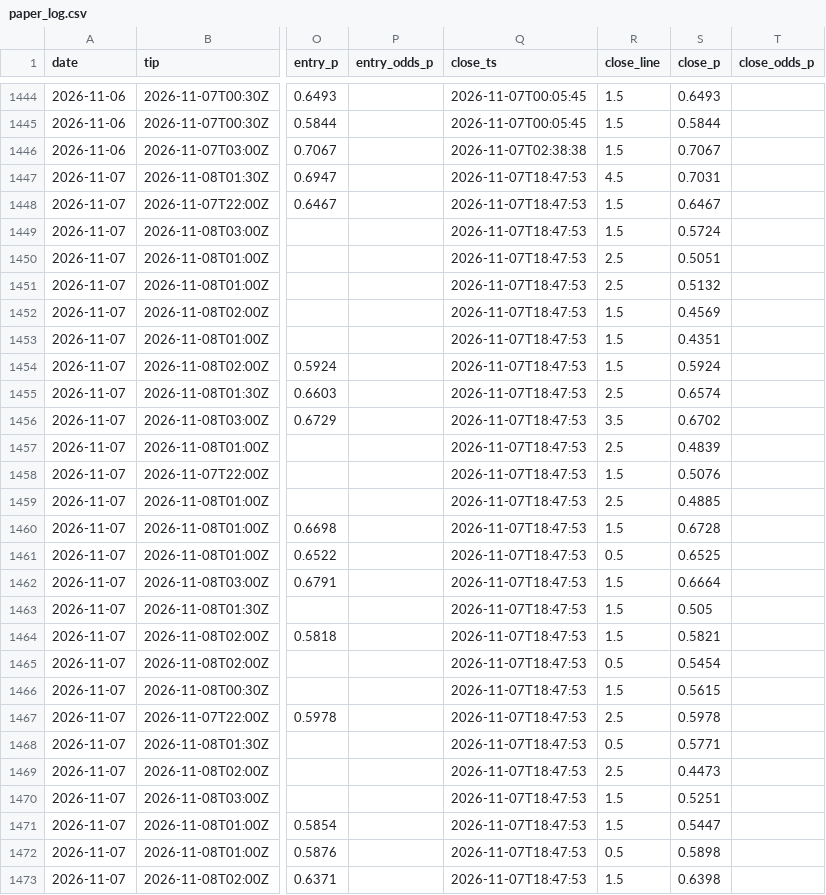
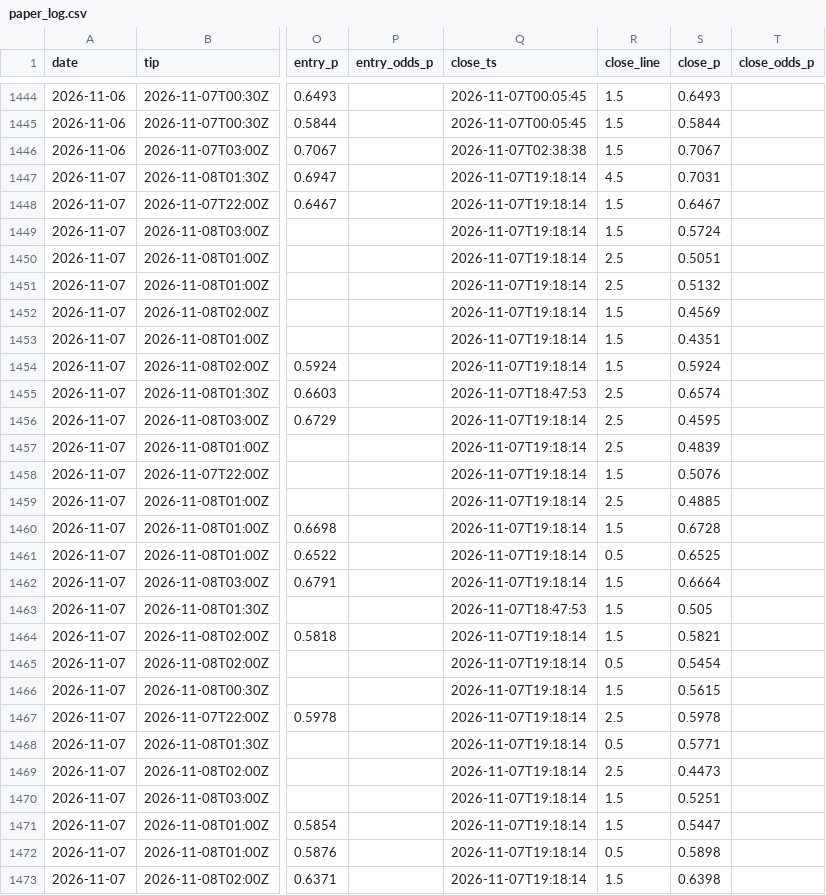
Before and after one commit to macassvic-cmd/arc-lab, a CSV file: data/paper_log.csv, drawn as a sheet; only a part is shown, gaps mark what is left out; the diff covers the shown part only; the diff names each change by its address in the sheet, - before the commit and + after, or states it on an @@ line.

```diff
--- a/data/paper_log.csv
+++ b/data/paper_log.csv
-Q1447:Q1454 (close_ts): 2026-11-07T18:47:53
+Q1447:Q1454 (close_ts): 2026-11-07T19:18:14
-Q1456:Q1462 (close_ts): 2026-11-07T18:47:53
+Q1456:Q1462 (close_ts): 2026-11-07T19:18:14
-R1456 (close_line): 3.5
+R1456 (close_line): 2.5
-S1456 (close_p): 0.6702
+S1456 (close_p): 0.4595
-Q1464:Q1473 (close_ts): 2026-11-07T18:47:53
+Q1464:Q1473 (close_ts): 2026-11-07T19:18:14
```
Also changed, not shown: 58 edited cells elsewhere in this file.
